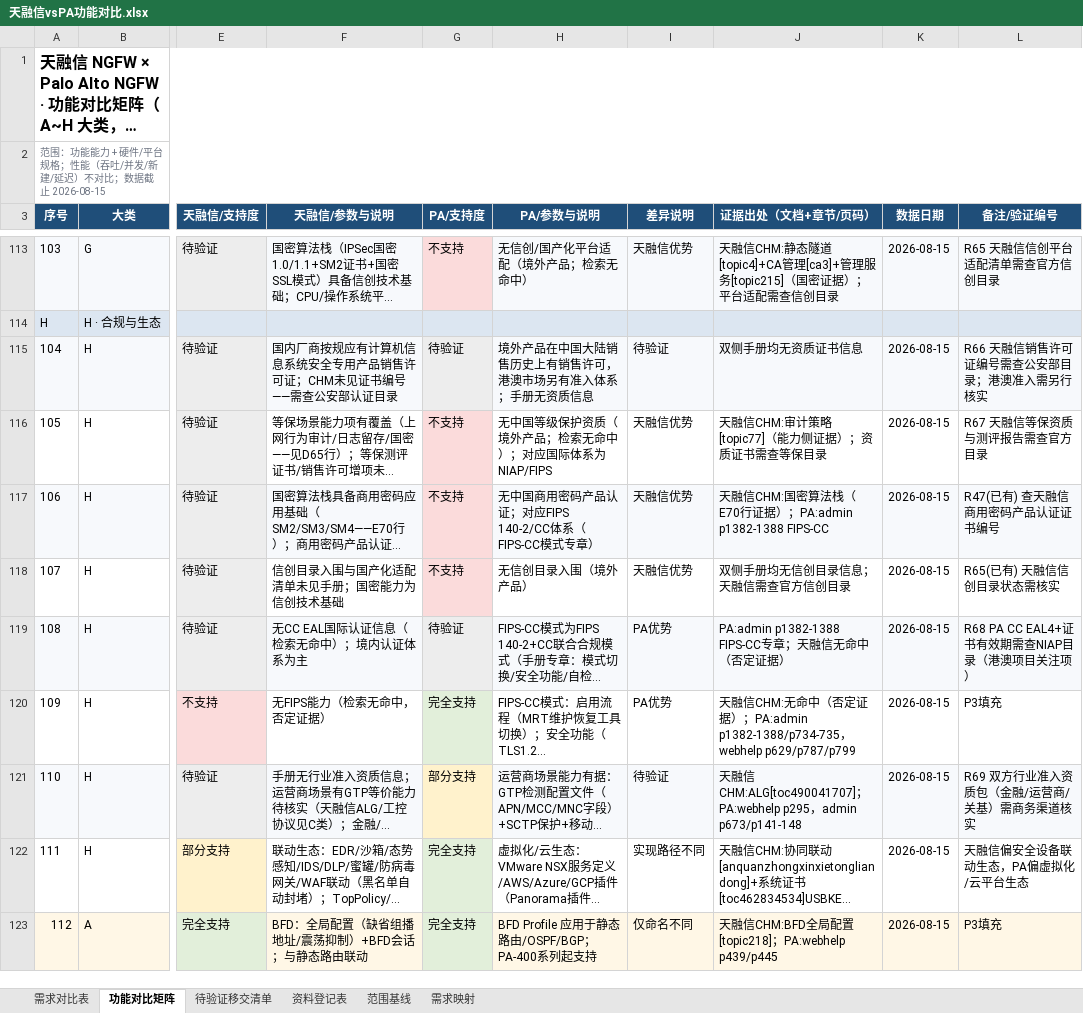
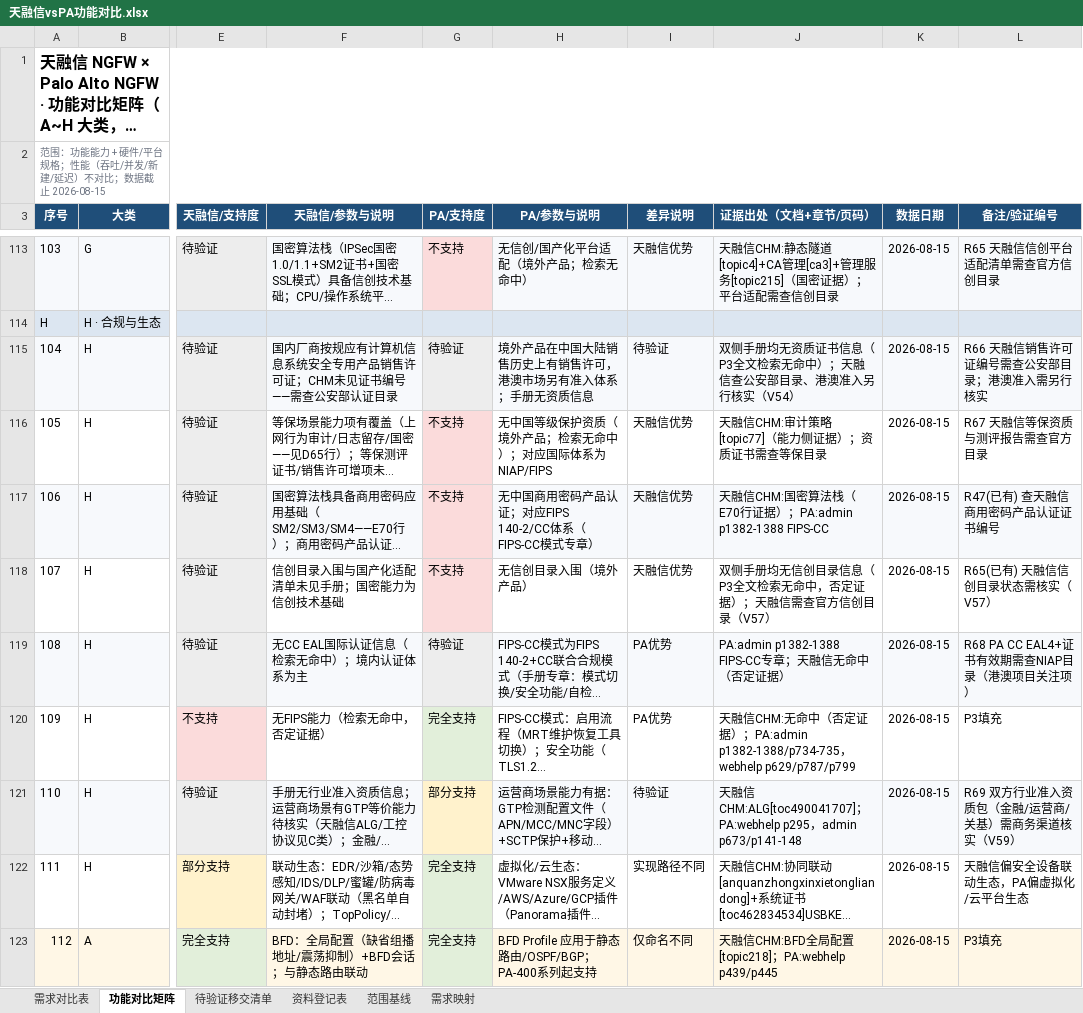
Before and after one commit to Fdmiao/PA-REPLACE, an Excel workbook: 天融信vsPA功能对比.xlsx, sheet 功能对比矩阵, drawn as a sheet; only a part is shown, gaps mark what is left out; long unchanged cells end in …; values as stored, in another font and other column widths than the file's, no borders; charts and pictures not drawn; the diff covers the shown part only; the diff names each change by its address in the sheet, - before the commit and + after, or states it on an @@ line.

```diff
--- a/天融信vsPA功能对比.xlsx (sheet 功能对比矩阵)
+++ b/天融信vsPA功能对比.xlsx (sheet 功能对比矩阵)
-J115 (证据出处（文档+章节/页码）): 双侧手册均无资质证书信息
+J115 (证据出处（文档+章节/页码）): 双侧手册均无资质证书信息（P3全文检索无命中）；天融信查公安部目录、港澳准入另行核实（V54）
-J118 (证据出处（文档+章节/页码）): 双侧手册均无信创目录信息；天融信需查官方信创目录
+J118 (证据出处（文档+章节/页码）): 双侧手册均无信创目录信息（P3全文检索无命中，否定证据）；天融信需查官方信创目录（V57）
-L118 (备注/验证编号): R65(已有) 天融信信创目录状态需核实
+L118 (备注/验证编号): R65(已有) 天融信信创目录状态需核实（V57）
-L121 (备注/验证编号): R69 双方行业准入资质包（金融/运营商/关基）需商务渠道核实
+L121 (备注/验证编号): R69 双方行业准入资质包（金融/运营商/关基）需商务渠道核实（V59）
```
Also changed, not shown: 6 edited cells elsewhere in this sheet, 对比工作底稿.xlsx, 16 other files.
